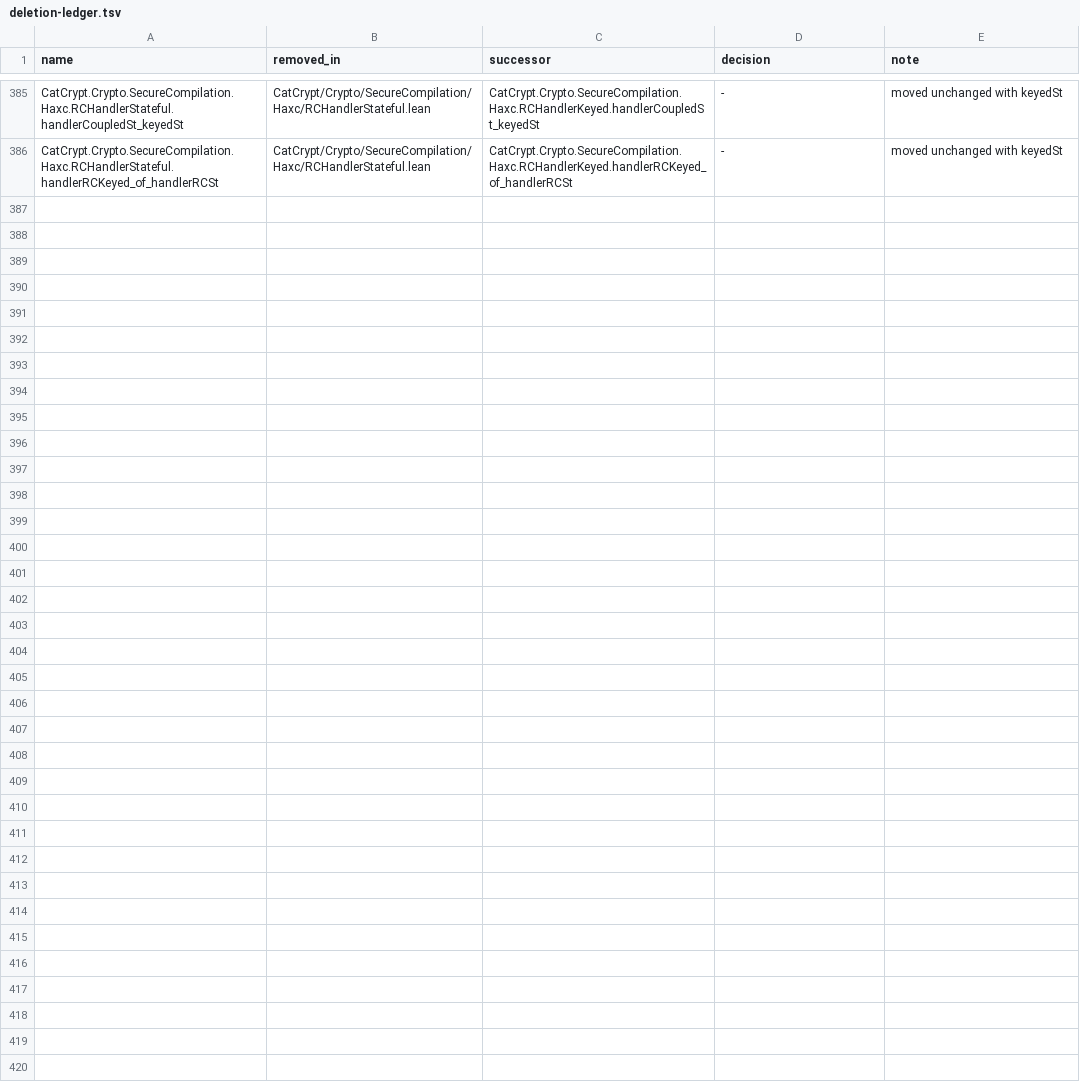
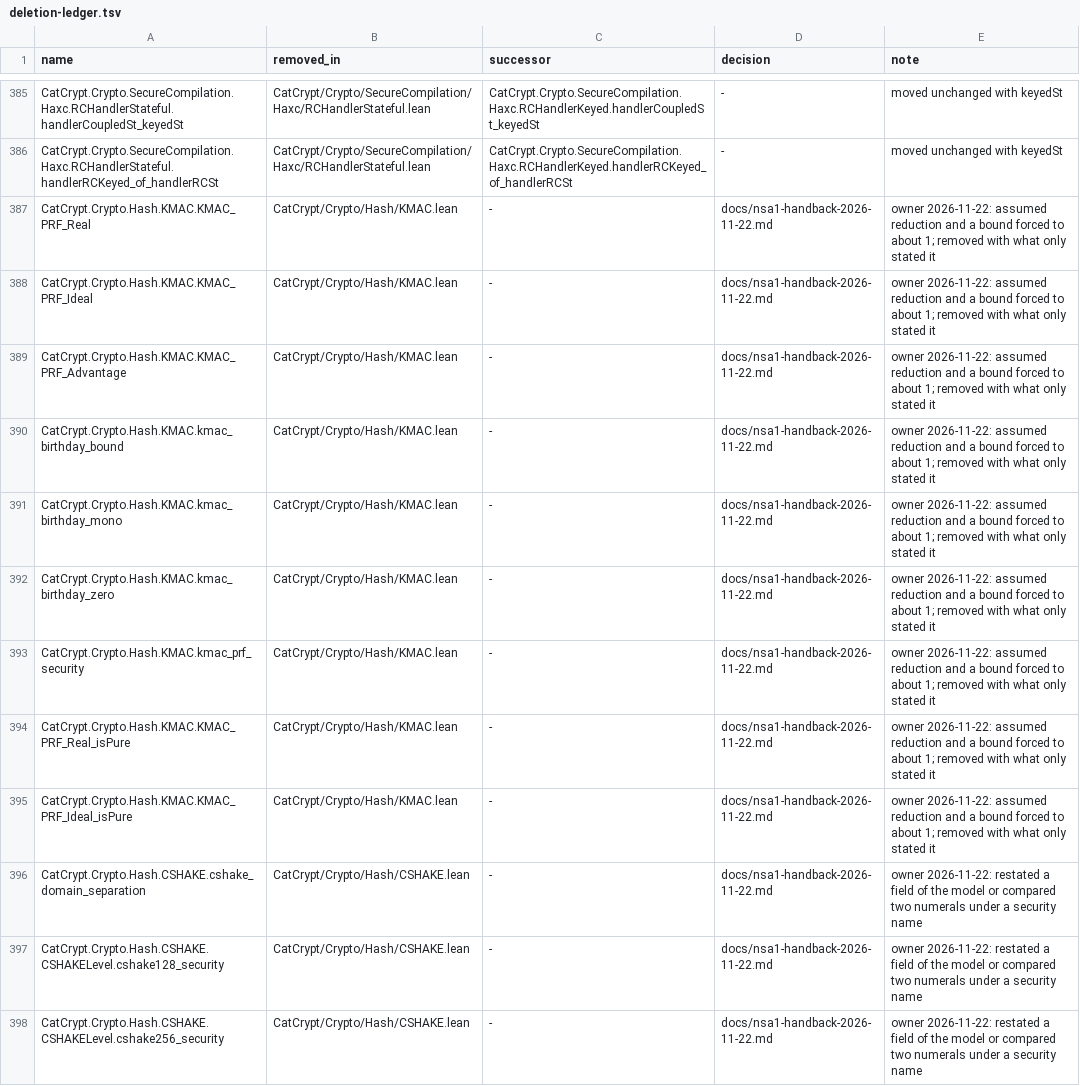
Before and after one commit to spitters/catcrypt-compiler, a TSV file: scripts/deletion-ledger.tsv, drawn as a sheet; only a part is shown, gaps mark what is left out.

```diff
--- a/scripts/deletion-ledger.tsv
+++ b/scripts/deletion-ledger.tsv
@@ -386 +386,13 @@ CatCrypt.Crypto.SecureCompilation.Haxc.RCHandlerStateful.handlerCoupledSt_keyedS
 CatCrypt.Crypto.SecureCompilation.Haxc.RCHandlerStateful.handlerRCKeyed_of_handlerRCSt	CatCrypt/Crypto/SecureCompilation/Haxc/RCHandlerStateful.lean	CatCrypt.Crypto.SecureCompilation.Haxc.RCHandlerKeyed.handlerRCKeyed_of_handlerRCSt	-	moved unchanged with keyedSt
+CatCrypt.Crypto.Hash.KMAC.KMAC_PRF_Real	CatCrypt/Crypto/Hash/KMAC.lean	-	docs/nsa1-handback-2026-11-22.md	owner 2026-11-22: assumed reduction and a bound forced to about 1; removed with what only stated it
+CatCrypt.Crypto.Hash.KMAC.KMAC_PRF_Ideal	CatCrypt/Crypto/Hash/KMAC.lean	-	docs/nsa1-handback-2026-11-22.md	owner 2026-11-22: assumed reduction and a bound forced to about 1; removed with what only stated it
+CatCrypt.Crypto.Hash.KMAC.KMAC_PRF_Advantage	CatCrypt/Crypto/Hash/KMAC.lean	-	docs/nsa1-handback-2026-11-22.md	owner 2026-11-22: assumed reduction and a bound forced to about 1; removed with what only stated it
+CatCrypt.Crypto.Hash.KMAC.kmac_birthday_bound	CatCrypt/Crypto/Hash/KMAC.lean	-	docs/nsa1-handback-2026-11-22.md	owner 2026-11-22: assumed reduction and a bound forced to about 1; removed with what only stated it
+CatCrypt.Crypto.Hash.KMAC.kmac_birthday_mono	CatCrypt/Crypto/Hash/KMAC.lean	-	docs/nsa1-handback-2026-11-22.md	owner 2026-11-22: assumed reduction and a bound forced to about 1; removed with what only stated it
+CatCrypt.Crypto.Hash.KMAC.kmac_birthday_zero	CatCrypt/Crypto/Hash/KMAC.lean	-	docs/nsa1-handback-2026-11-22.md	owner 2026-11-22: assumed reduction and a bound forced to about 1; removed with what only stated it
+CatCrypt.Crypto.Hash.KMAC.kmac_prf_security	CatCrypt/Crypto/Hash/KMAC.lean	-	docs/nsa1-handback-2026-11-22.md	owner 2026-11-22: assumed reduction and a bound forced to about 1; removed with what only stated it
+CatCrypt.Crypto.Hash.KMAC.KMAC_PRF_Real_isPure	CatCrypt/Crypto/Hash/KMAC.lean	-	docs/nsa1-handback-2026-11-22.md	owner 2026-11-22: assumed reduction and a bound forced to about 1; removed with what only stated it
+CatCrypt.Crypto.Hash.KMAC.KMAC_PRF_Ideal_isPure	CatCrypt/Crypto/Hash/KMAC.lean	-	docs/nsa1-handback-2026-11-22.md	owner 2026-11-22: assumed reduction and a bound forced to about 1; removed with what only stated it
+CatCrypt.Crypto.Hash.CSHAKE.cshake_domain_separation	CatCrypt/Crypto/Hash/CSHAKE.lean	-	docs/nsa1-handback-2026-11-22.md	owner 2026-11-22: restated a field of the model or compared two numerals under a security name
+CatCrypt.Crypto.Hash.CSHAKE.CSHAKELevel.cshake128_security	CatCrypt/Crypto/Hash/CSHAKE.lean	-	docs/nsa1-handback-2026-11-22.md	owner 2026-11-22: restated a field of the model or compared two numerals under a security name
+CatCrypt.Crypto.Hash.CSHAKE.CSHAKELevel.cshake256_security	CatCrypt/Crypto/Hash/CSHAKE.lean	-	docs/nsa1-handback-2026-11-22.md	owner 2026-11-22: restated a field of the model or compared two numerals under a security name
```
Also changed, not shown: 2 other files.
